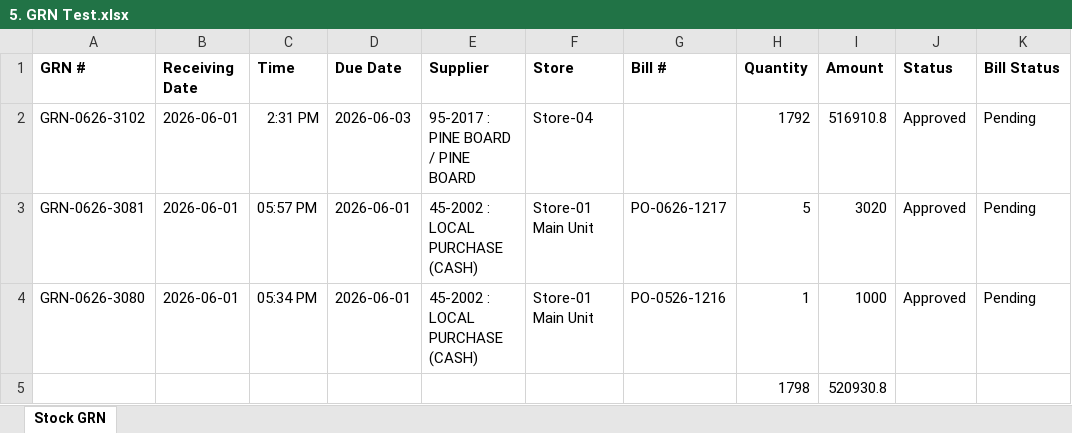
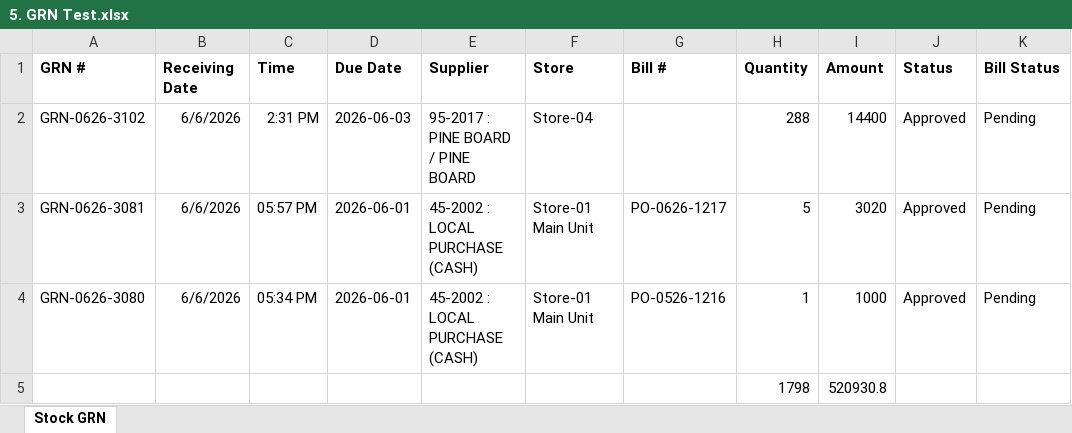
Before and after one commit to aadilfca/Data-Analyst, an Excel workbook: uploads/5. GRN Test.xlsx, sheet Stock GRN, drawn as a sheet; values as stored, in another font and other column widths than the file's, no borders; the diff names each change by its address in the sheet, - before the commit and + after, or states it on an @@ line.

```diff
--- a/uploads/5. GRN Test.xlsx (sheet Stock GRN)
+++ b/uploads/5. GRN Test.xlsx (sheet Stock GRN)
-B2:B4 (Receiving Date): 2026-06-01
+B2:B4 (Receiving Date): 6/6/2026
-H2 (Quantity): 1792
+H2 (Quantity): 288
-I2 (Amount): 516910.8
+I2 (Amount): 14400
```
Also changed, not shown: uploads/2. purchase demands Test.xlsx, uploads/3. Purchase Orders Test.xlsx, 5 other files.
